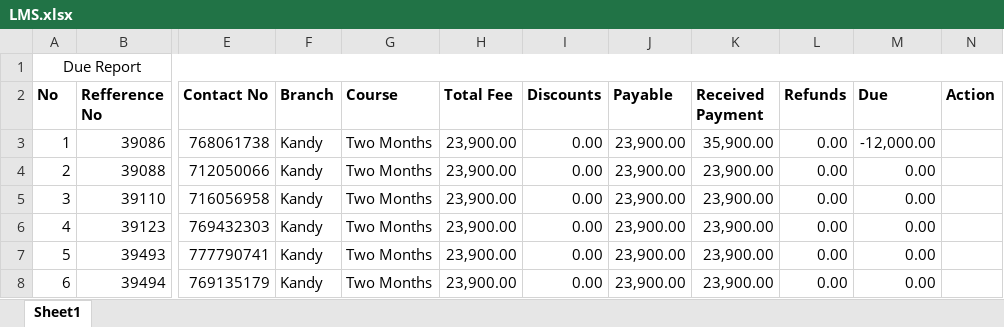
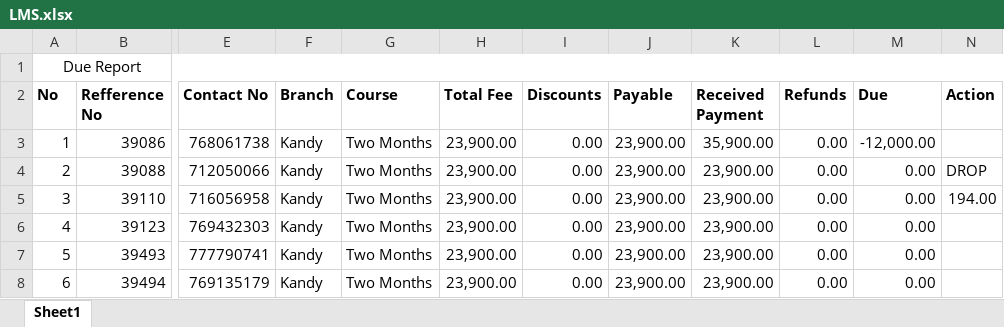
Before and after one commit to Paradox2405/Student-Attendance-System-Using-Barcode, an Excel workbook: AttendanceSystem/LMS.xlsx, sheet Sheet1, drawn as a sheet; only a part is shown, gaps mark what is left out; values as stored, in another font and other column widths than the file's, no borders; the diff names each change by its address in the sheet, - before the commit and + after, or states it on an @@ line.

```diff
--- a/AttendanceSystem/LMS.xlsx (sheet Sheet1)
+++ b/AttendanceSystem/LMS.xlsx (sheet Sheet1)
-N4 (Action): (empty)
+N4 (Action): DROP
-N5 (Action): (empty)
+N5 (Action): 194.00
```
Also changed, not shown: 6 other files.
